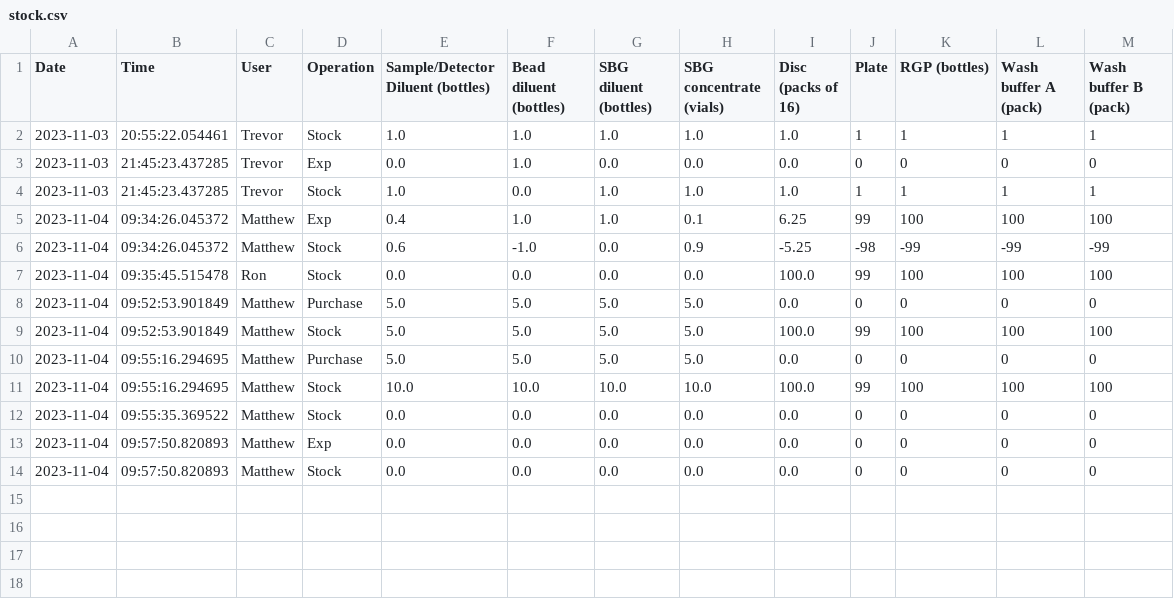
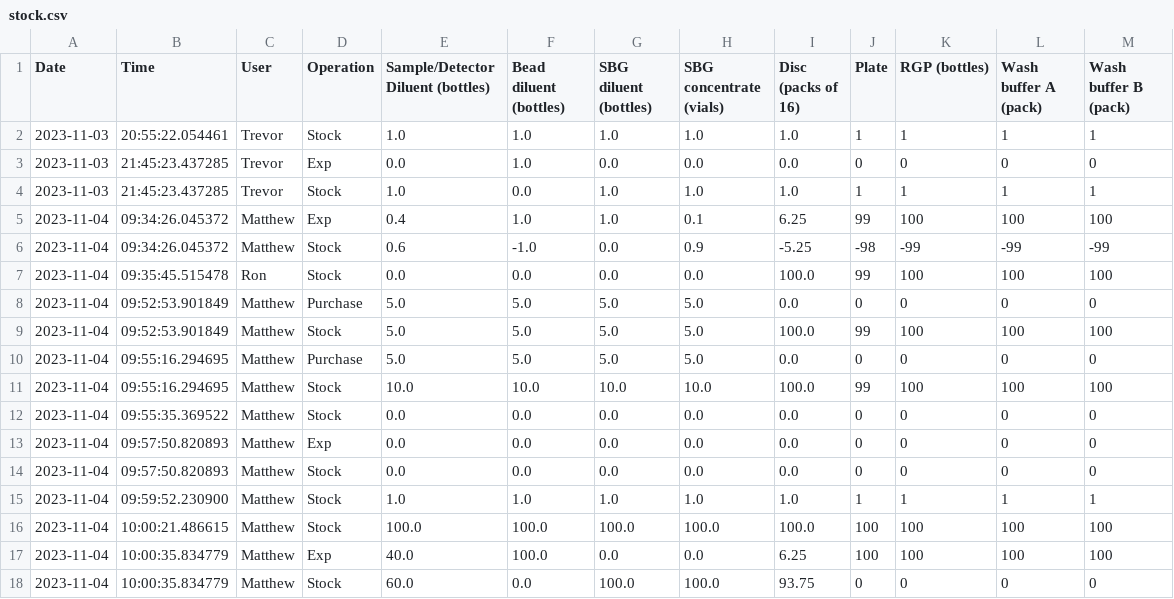
Before and after one commit to kevin6983876/streamlit-example, a CSV file: stock.csv, drawn as a sheet.

```diff
--- a/stock.csv
+++ b/stock.csv
@@ -14 +14,5 @@ Date,Time,User,Operation,Sample/Detector Diluent (bottles),Bead diluent (bottles
 2023-11-04,09:57:50.820893,Matthew,Stock,0.0,0.0,0.0,0.0,0.0,0,0,0,0
+2023-11-04,09:59:52.230900,Matthew,Stock,1.0,1.0,1.0,1.0,1.0,1,1,1,1
+2023-11-04,10:00:21.486615,Matthew,Stock,100.0,100.0,100.0,100.0,100.0,100,100,100,100
+2023-11-04,10:00:35.834779,Matthew,Exp,40.0,100.0,0.0,0.0,6.25,100,100,100,100
+2023-11-04,10:00:35.834779,Matthew,Stock,60.0,0.0,100.0,100.0,93.75,0,0,0,0
```
Also changed, not shown: 1 other file.
